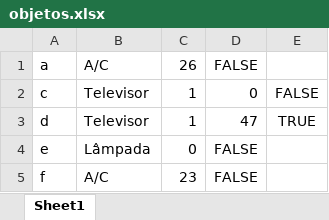
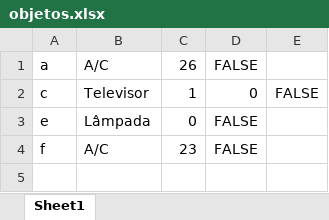
Before and after one commit to marcosvp20/TP_POO, an Excel workbook: objetos.xlsx, sheet Sheet1, drawn as a sheet; values as stored, in another font and other column widths than the file's, no borders; the diff names each change by its address in the sheet, - before the commit and + after, or states it on an @@ line.

```diff
--- a/objetos.xlsx (sheet Sheet1)
+++ b/objetos.xlsx (sheet Sheet1)
-row 3: d | Televisor | 1 | 47 | TRUE
```
Also changed, not shown: 12 other files.
